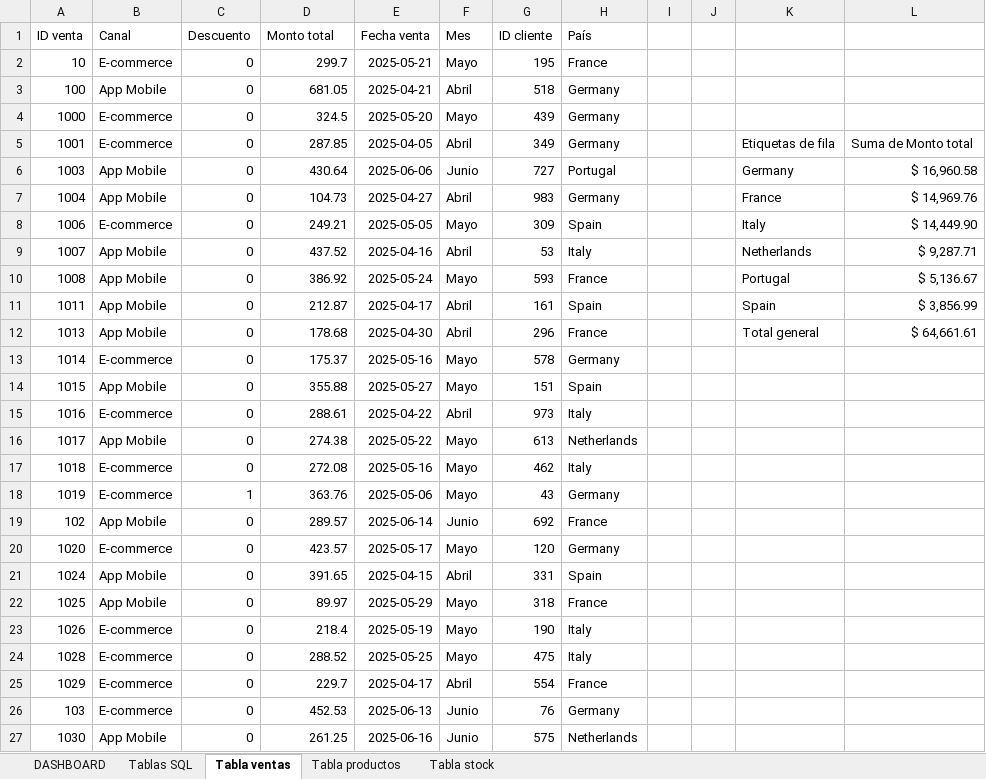
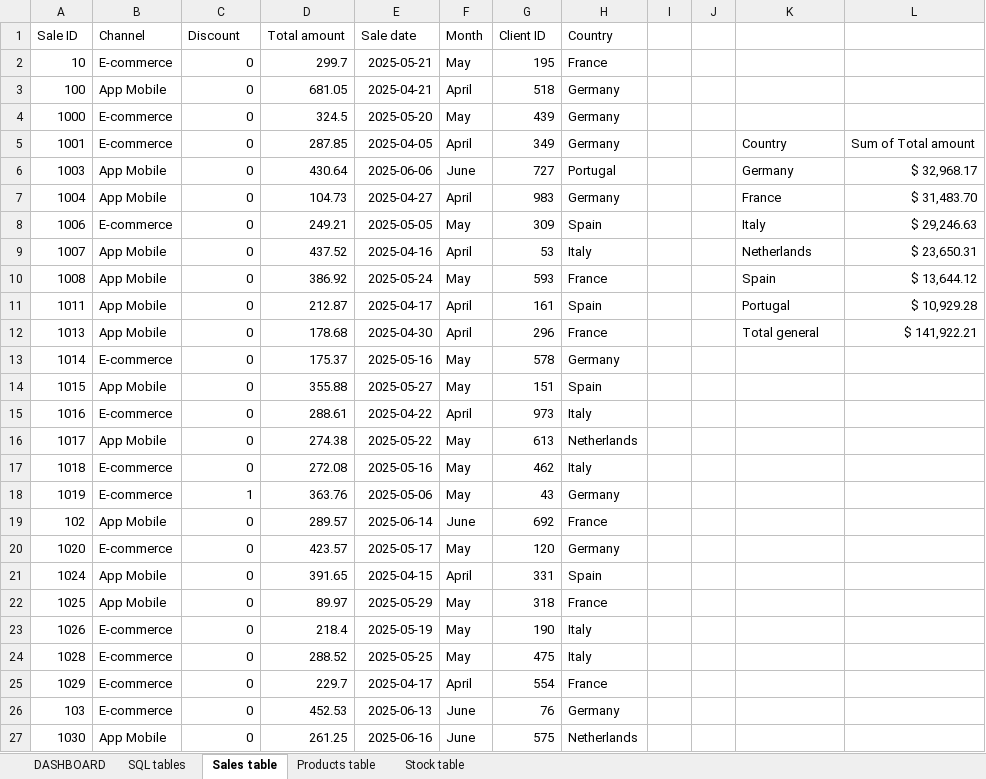
Before and after one commit to palomaferrero/Data-Analyst-Portfolio, an Excel workbook: 02-fashion-store-eu/fashion_store_eu.xlsx, sheet Sales table, drawn as a sheet; only a part is shown; values as stored, in another font and other column widths than the file's, no borders; table styles not drawn; removed rows and columns are numbered as before the commit, all else as after; the diff covers the shown part only; the diff names each change by its address in the sheet, - before the commit and + after, or states it on an @@ line.

```diff
--- a/02-fashion-store-eu/fashion_store_eu.xlsx (sheet Sales table)
+++ b/02-fashion-store-eu/fashion_store_eu.xlsx (sheet Sales table)
-sheet tab: Tablas SQL
+sheet tab: SQL tables
-sheet tab: Tabla ventas
+sheet tab: Sales table
-sheet tab: Tabla productos
+sheet tab: Products table
-sheet tab: Tabla stock
+sheet tab: Stock table
-row 1: ID venta | Canal | Descuento | Monto total | Fecha venta | Mes | ID cliente | País
+row 1: Sale ID | Channel | Discount | Total amount | Sale date | Month | Client ID | Country
-F2: Mayo
+F2: May
-F3: Abril
+F3: April
-F4: Mayo
+F4: May
-F5: Abril
+F5: April
-K5: Etiquetas de fila
+K5: Country
-L5: Suma de Monto total
+L5: Sum of Total amount
-F6: Junio
+F6: June
-L6: $ 16,960.58
+L6: $ 32,968.17
-F7: Abril
+F7: April
-L7: $ 14,969.76
+L7: $ 31,483.70
-F8: Mayo
+F8: May
-L8: $ 14,449.90
+L8: $ 29,246.63
-F9: Abril
+F9: April
-L9: $ 9,287.71
+L9: $ 23,650.31
-F10: Mayo
+F10: May
-K10: Portugal
+K10: Spain
-L10: $ 5,136.67
+L10: $ 13,644.12
-F11:F12: Abril
+F11:F12: April
-K11: Spain
+K11: Portugal
-L11: $ 3,856.99
+L11: $ 10,929.28
-L12: $ 64,661.61
+L12: $ 141,922.21
-F13:F14: Mayo
+F13:F14: May
-F15: Abril
+F15: April
-F16:F18: Mayo
+F16:F18: May
-F19: Junio
+F19: June
-F20: Mayo
+F20: May
-F21: Abril
+F21: April
-F22:F24: Mayo
+F22:F24: May
-F25: Abril
+F25: April
-F26:F27: Junio
+F26:F27: June
```
Also changed, not shown: 879 edited cells elsewhere in this sheet, sheet DASHBOARD, sheet Stock table, sheet SQL tables, formulas that keep their value, charts or pictures, 1 other file.
